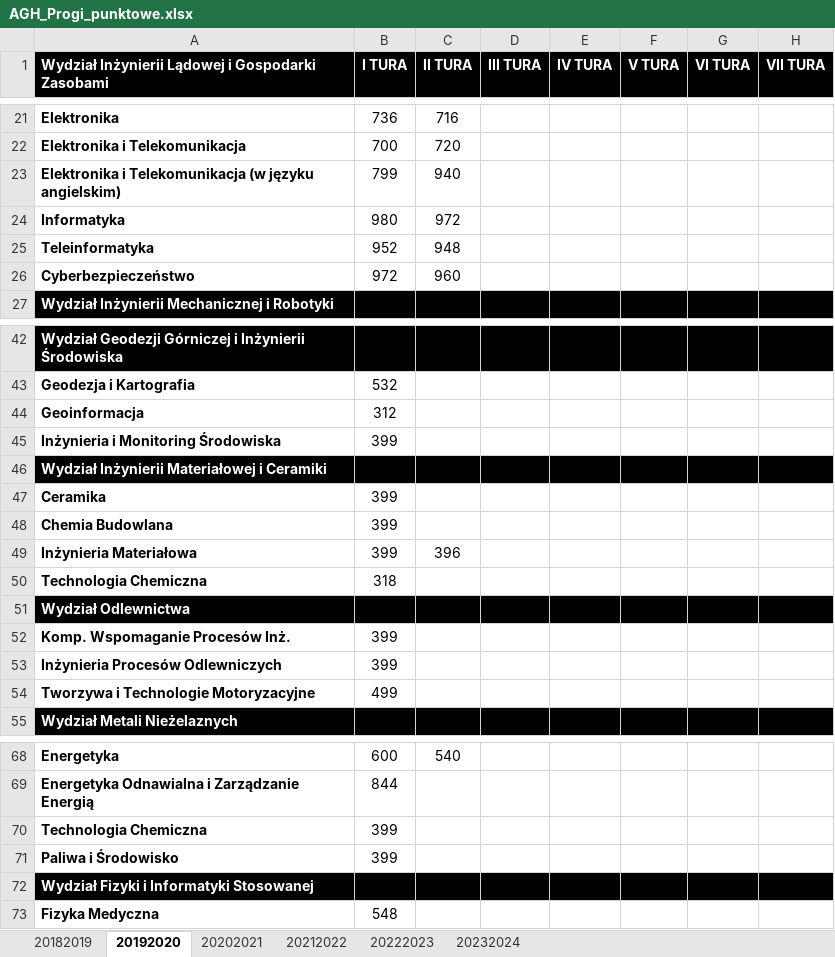
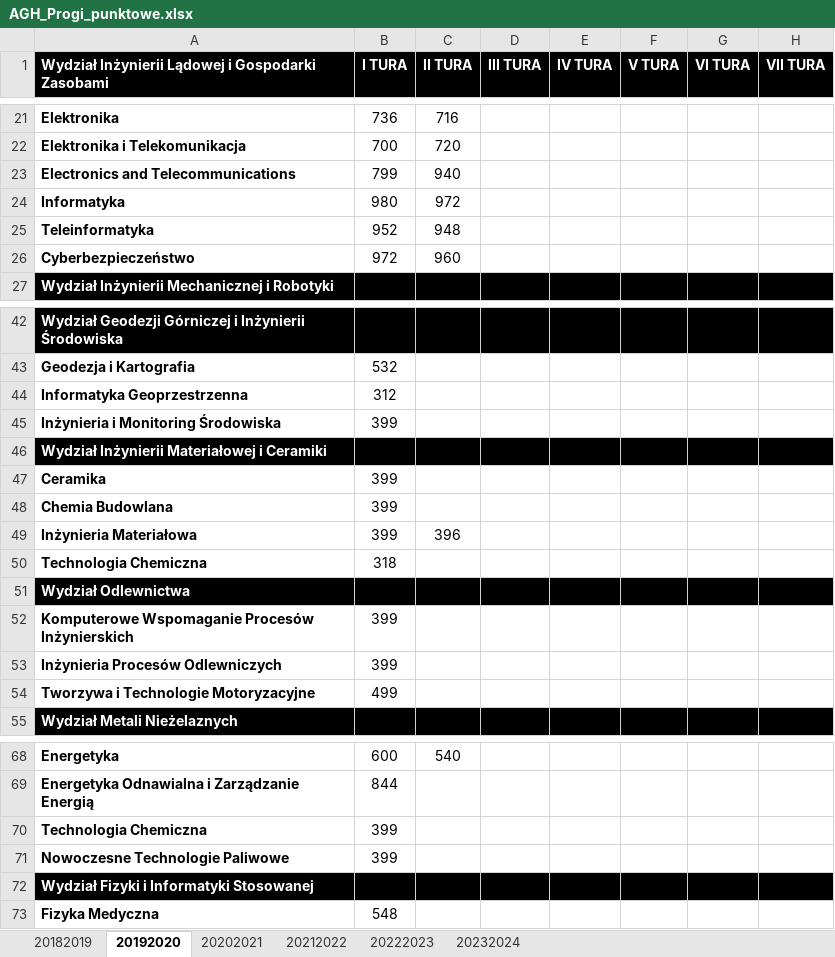
Before and after one commit to Julnowak/MiUn-Student-App, an Excel workbook: backend/AGH_Progi_punktowe.xlsx, sheet 20192020, drawn as a sheet; only a part is shown, gaps mark what is left out; values as stored, in another font and other column widths than the file's, no borders; the diff names each change by its address in the sheet, - before the commit and + after, or states it on an @@ line.

```diff
--- a/backend/AGH_Progi_punktowe.xlsx (sheet 20192020)
+++ b/backend/AGH_Progi_punktowe.xlsx (sheet 20192020)
-A23: Elektronika i Telekomunikacja (w języku angielskim)
+A23: Electronics and Telecommunications
-A44: Geoinformacja
+A44: Informatyka Geoprzestrzenna
-A52: Komp. Wspomaganie Procesów Inż.
+A52: Komputerowe Wspomaganie Procesów Inżynierskich
-A71: Paliwa i Środowisko
+A71: Nowoczesne Technologie Paliwowe
```
Also changed, not shown: sheet 20182019, sheet 20202021, sheet 20212022, sheet 20222023, sheet 20232024, 1 other file.
